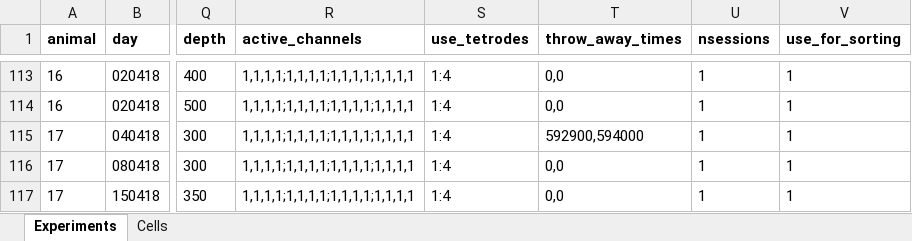
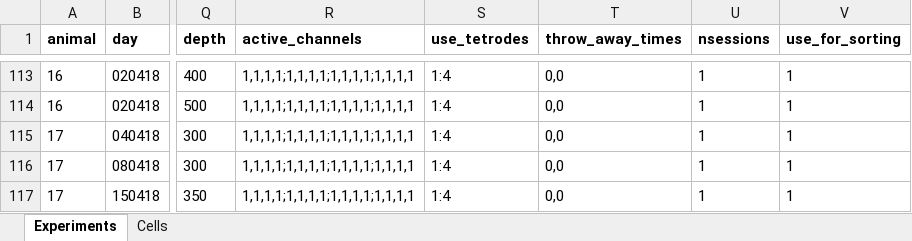
Before and after one commit to elhananby/nlxnlg_analysis, an Excel workbook: inclusion_list_sessions.xlsx, sheet Experiments, drawn as a sheet; only a part is shown, gaps mark what is left out; values as stored, in another font and other column widths than the file's, no borders; the diff covers the shown part only; the diff names each change by its address in the sheet, - before the commit and + after, or states it on an @@ line.

Commit message:
update
- updated syncing scripts - instead of syncting all of the neuralynx data to nlg, doing it the other way around.
- added possible kilosort integration (still doesn't work)
- updated throw_away_times script, still need to fix it in cases where only one timestamp is given
- also, you always have to give the ORIGINAL TIMESTAMP, so look in the ncs files to get it. Can also manually add an event in neuralynx in real-time and the extract the timestamp from there

```diff
--- a/inclusion_list_sessions.xlsx (sheet Experiments)
+++ b/inclusion_list_sessions.xlsx (sheet Experiments)
-T115 (throw_away_times): 592900,594000
+T115 (throw_away_times): 0,0
```
Also changed, not shown: 2 added rows and 15 edited cells elsewhere in this sheet, sheet Cells, 22 other files.
